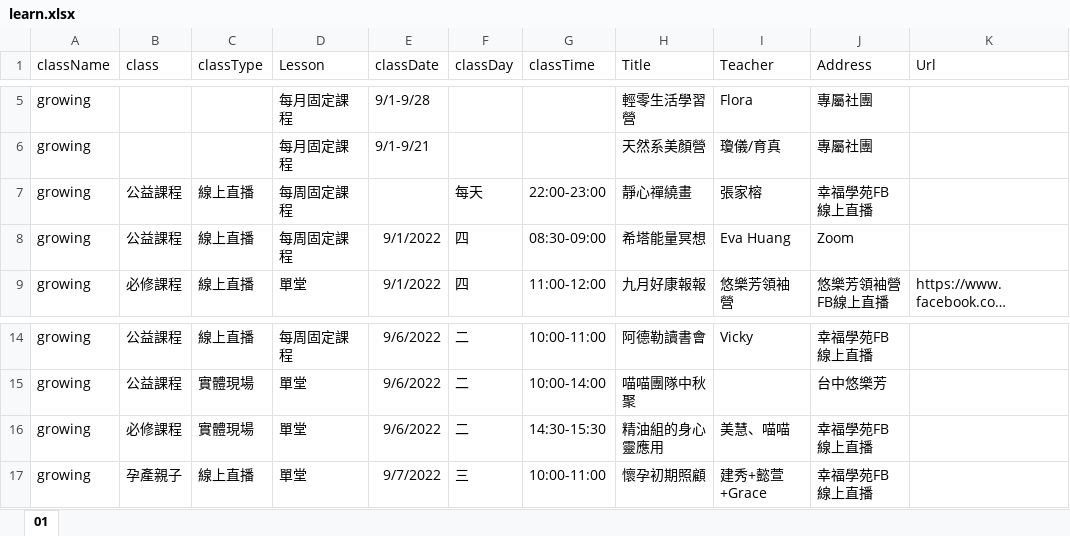
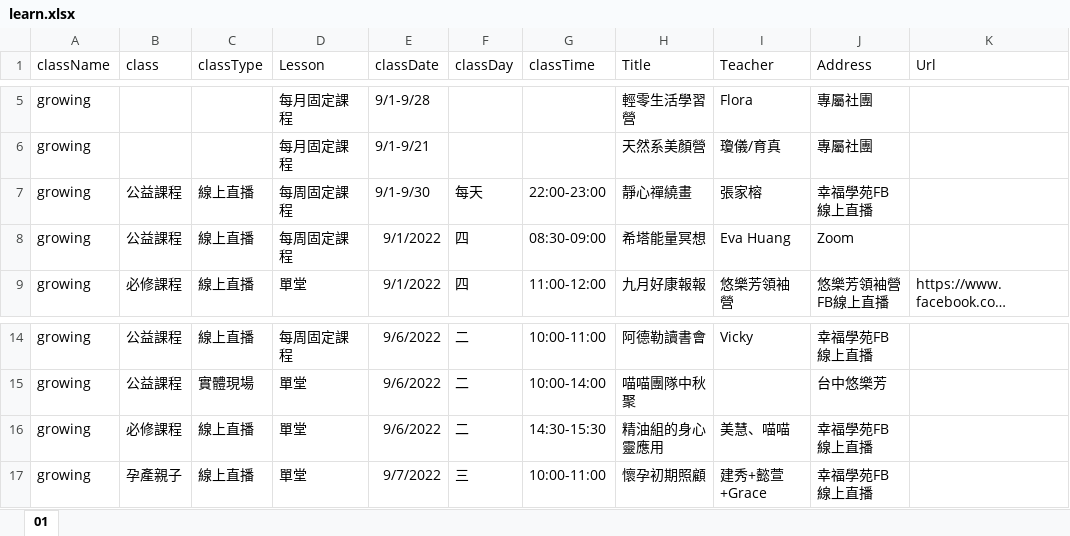
Before and after one commit to lewis770503/meow, an Excel workbook: file/learn.xlsx, sheet 01, drawn as a sheet; only a part is shown, gaps mark what is left out; long unchanged cells end in …; values as stored, in another font and other column widths than the file's, no borders; the diff names each change by its address in the sheet, - before the commit and + after, or states it on an @@ line.

```diff
--- a/file/learn.xlsx (sheet 01)
+++ b/file/learn.xlsx (sheet 01)
-E7 (classDate): (empty)
+E7 (classDate): 9/1-9/30
-C16 (classType): 實體現場
+C16 (classType): 線上直播
```
Also changed, not shown: 4 other files.
